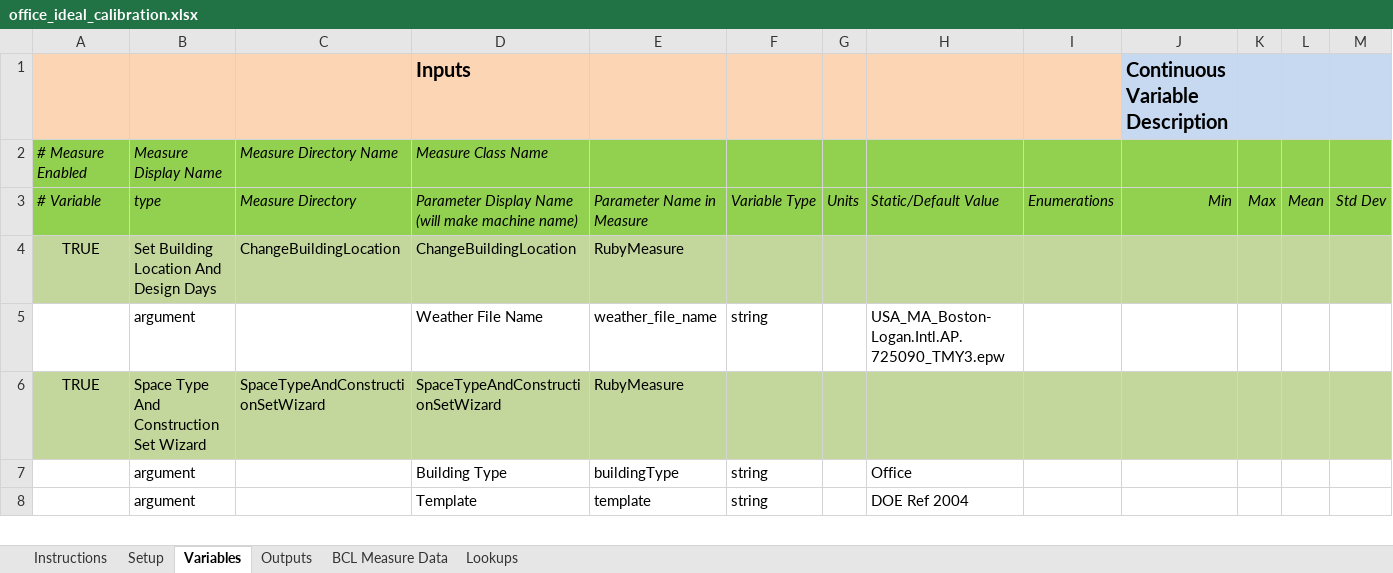
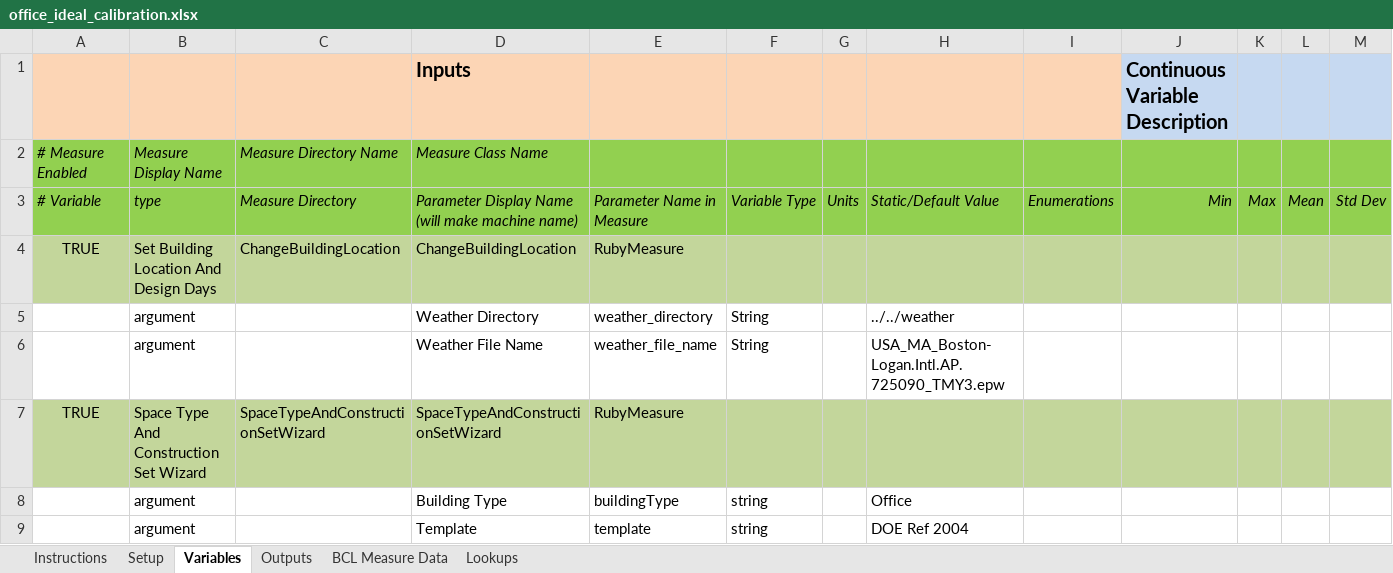
Before and after one commit to NREL/OpenStudio-analysis-spreadsheet, an Excel workbook: projects/office_ideal_calibration.xlsx, sheet Variables, drawn as a sheet; only a part is shown; values as stored, in another font and other column widths than the file's, no borders; addresses are those after the commit; rows hold the shown columns only; the diff names each change by its address in the sheet, - before the commit and + after, or states it on an @@ line.

```diff
--- a/projects/office_ideal_calibration.xlsx (sheet Variables)
+++ b/projects/office_ideal_calibration.xlsx (sheet Variables)
+row 5:  | argument |  | Weather Directory | weather_directory | String |  | ../../weather
-F6: string
+F6: String
```
Also changed, not shown: sheet Setup, 18 other files.
